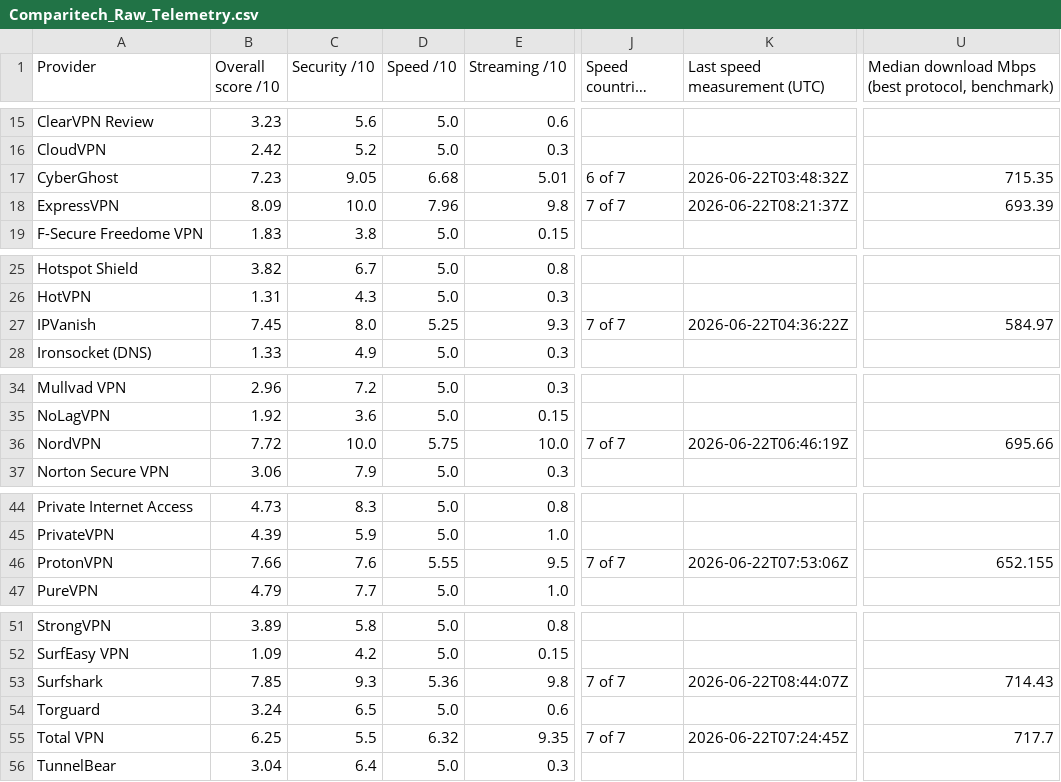
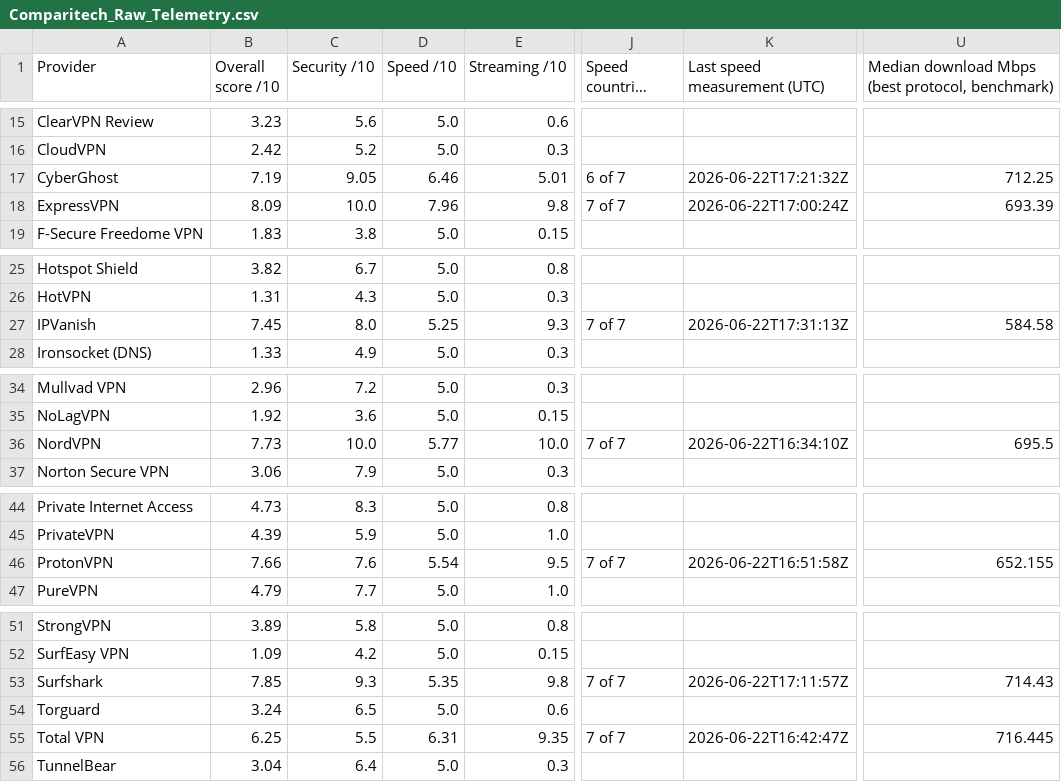
Before and after one commit to SeanMcGrathCT/comparitech-vpn-hub, a CSV file: Comparitech_Raw_Telemetry.csv, drawn as a sheet; only a part is shown, gaps mark what is left out; long unchanged cells end in …; the diff names each change by its address in the sheet, - before the commit and + after, or states it on an @@ line.

```diff
--- a/Comparitech_Raw_Telemetry.csv
+++ b/Comparitech_Raw_Telemetry.csv
-B17 (Overall score /10): 7.23
+B17 (Overall score /10): 7.19
-D17 (Speed /10): 6.68
+D17 (Speed /10): 6.46
-K17 (Last speed measurement (UTC)): 2026-06-22T03:48:32Z
+K17 (Last speed measurement (UTC)): 2026-06-22T17:21:32Z
-U17: 715.35
+U17: 712.25
-K18 (Last speed measurement (UTC)): 2026-06-22T08:21:37Z
+K18 (Last speed measurement (UTC)): 2026-06-22T17:00:24Z
-K27 (Last speed measurement (UTC)): 2026-06-22T04:36:22Z
+K27 (Last speed measurement (UTC)): 2026-06-22T17:31:13Z
-U27: 584.97
+U27: 584.58
-B36 (Overall score /10): 7.72
+B36 (Overall score /10): 7.73
-D36 (Speed /10): 5.75
+D36 (Speed /10): 5.77
-K36 (Last speed measurement (UTC)): 2026-06-22T06:46:19Z
+K36 (Last speed measurement (UTC)): 2026-06-22T16:34:10Z
-U36: 695.66
+U36: 695.5
-D46 (Speed /10): 5.55
+D46 (Speed /10): 5.54
-K46 (Last speed measurement (UTC)): 2026-06-22T07:53:06Z
+K46 (Last speed measurement (UTC)): 2026-06-22T16:51:58Z
-D53 (Speed /10): 5.36
+D53 (Speed /10): 5.35
-K53 (Last speed measurement (UTC)): 2026-06-22T08:44:07Z
+K53 (Last speed measurement (UTC)): 2026-06-22T17:11:57Z
-D55 (Speed /10): 6.32
+D55 (Speed /10): 6.31
-K55 (Last speed measurement (UTC)): 2026-06-22T07:24:45Z
+K55 (Last speed measurement (UTC)): 2026-06-22T16:42:47Z
-U55: 717.7
+U55: 716.445
```
Also changed, not shown: Comparitech_Feature_Scores_Long.csv, use-cases/bbc-iplayer_scorecard.csv, 20 other files.
